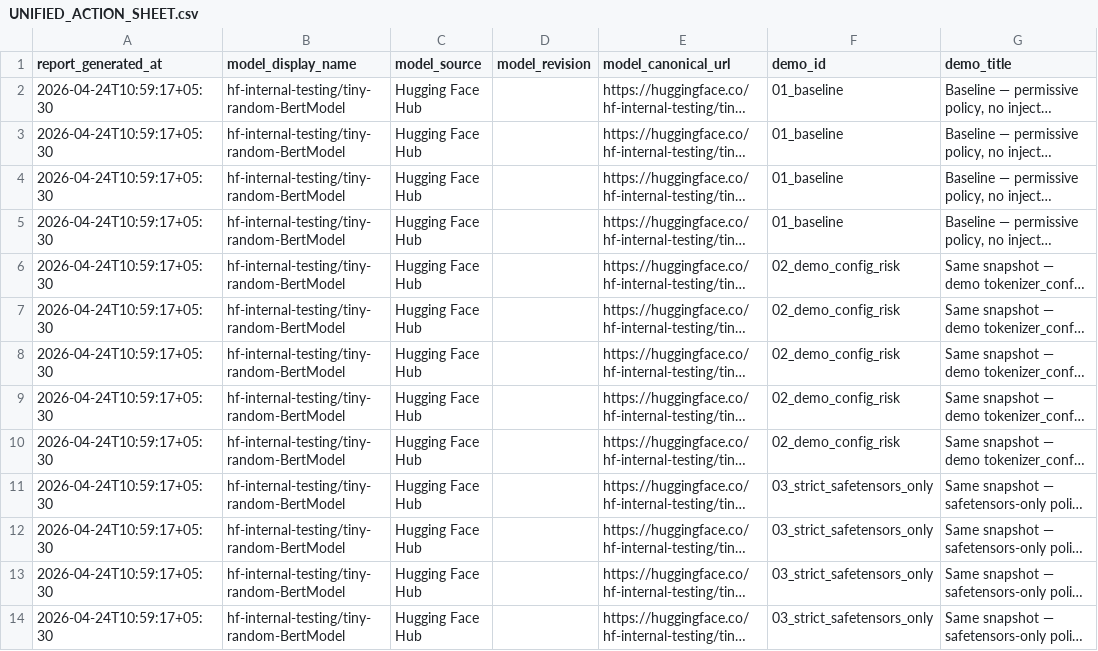
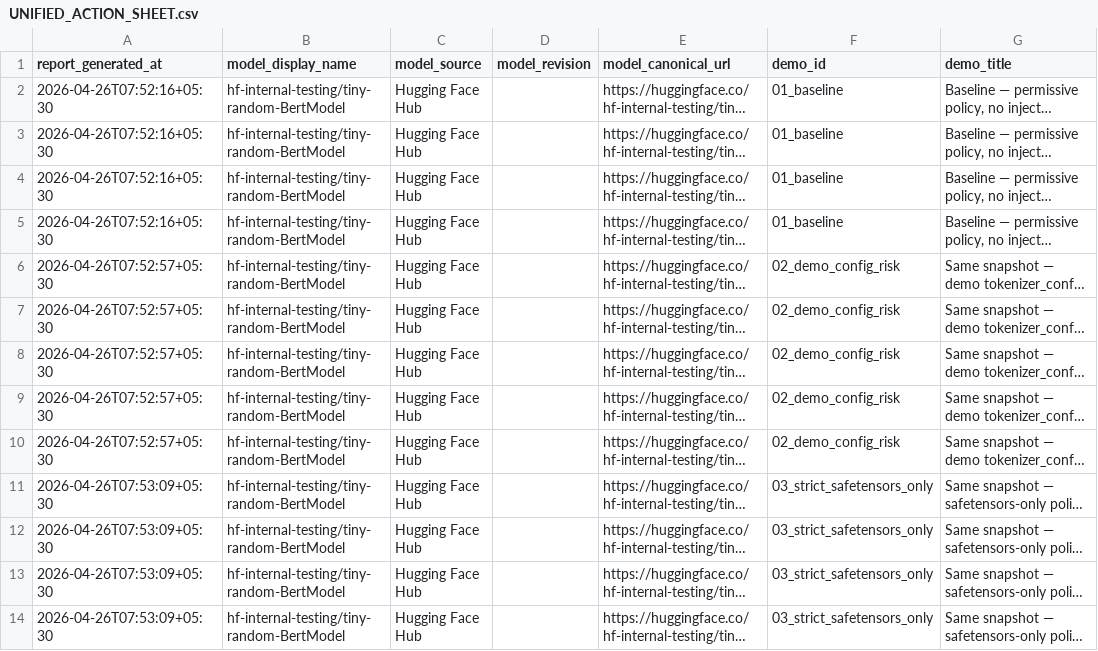
Before and after one commit to beejak/Argus, a CSV file: docs/sample_reports/actionable/UNIFIED_ACTION_SHEET.csv, drawn as a sheet; only a part is shown; long unchanged cells end in …; the diff names each change by its address in the sheet, - before the commit and + after, or states it on an @@ line.

Commit message:
docs(samples): refresh live hub artifacts and actionable exports

```diff
--- a/docs/sample_reports/actionable/UNIFIED_ACTION_SHEET.csv
+++ b/docs/sample_reports/actionable/UNIFIED_ACTION_SHEET.csv
-A2:A5 (report_generated_at): 2026-04-24T10:59:17+05:30
+A2:A5 (report_generated_at): 2026-04-26T07:52:16+05:30
-A6:A10 (report_generated_at): 2026-04-24T10:59:17+05:30
+A6:A10 (report_generated_at): 2026-04-26T07:52:57+05:30
-A11:A14 (report_generated_at): 2026-04-24T10:59:17+05:30
+A11:A14 (report_generated_at): 2026-04-26T07:53:09+05:30
```
Also changed, not shown: 5 other files.
